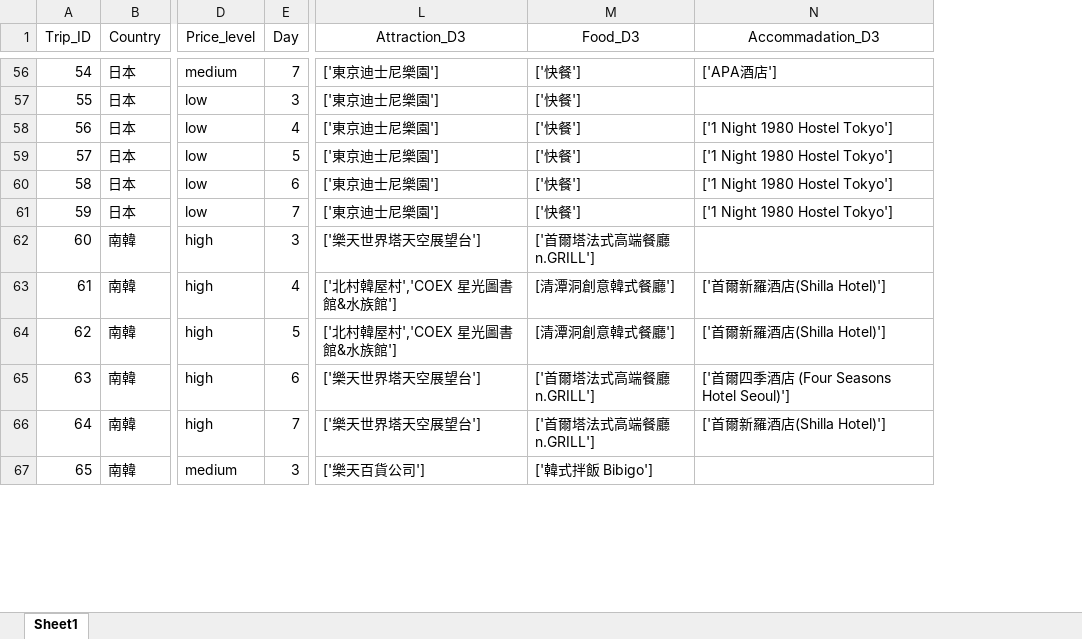
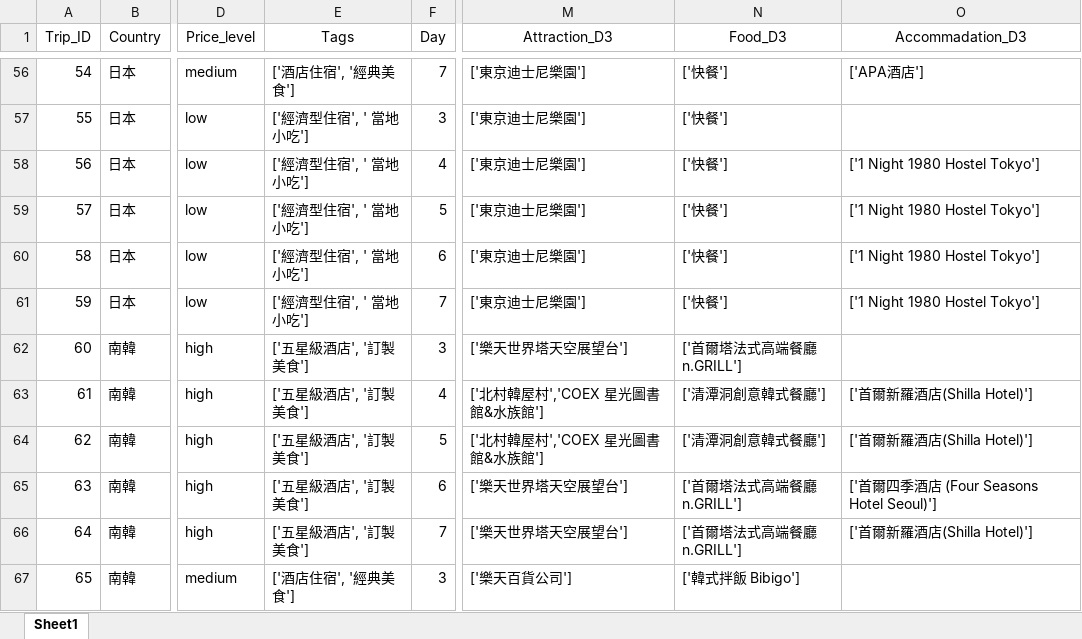
Before and after one commit to luluchiu82/travelapp, an Excel workbook: data/package.xlsx, sheet Sheet1, drawn as a sheet; only a part is shown, gaps mark what is left out; values as stored, in another font and other column widths than the file's, no borders; addresses are those after the commit; the diff covers the shown part only; the diff names each change by its address in the sheet, - before the commit and + after, or states it on an @@ line.

```diff
--- a/data/package.xlsx (sheet Sheet1)
+++ b/data/package.xlsx (sheet Sheet1)
+column E (Tags), rows 56-67: ['酒店住宿', '經典美食'] | ['經濟型住宿', ' 當地小吃'] | ['經濟型住宿', ' 當地小吃'] | ['經濟型住宿', ' 當地小吃'] | ['經濟型住宿', ' 當地小吃'] | ['經濟型住宿', ' 當地小吃'] | ['五星級酒店', '訂製美食'] | ['五星級酒店', '訂製美食'] | ['五星級酒店', '訂製美食'] | ['五星級酒店', '訂製美食'] | ['五星級酒店', '訂製美食'] | ['酒店住宿', '經典美食']
-N63:N64 (Food_D3): [清潭洞創意韓式餐廳']
+N63:N64 (Food_D3): ['清潭洞創意韓式餐廳']
```
Also changed, not shown: 13 edited cells elsewhere in this sheet.
